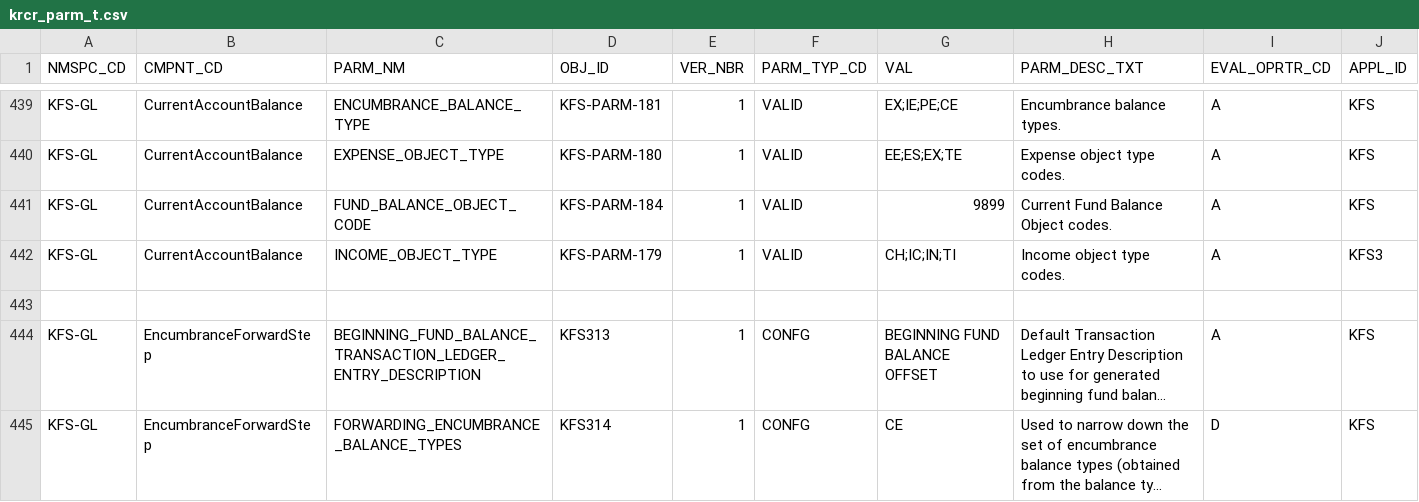
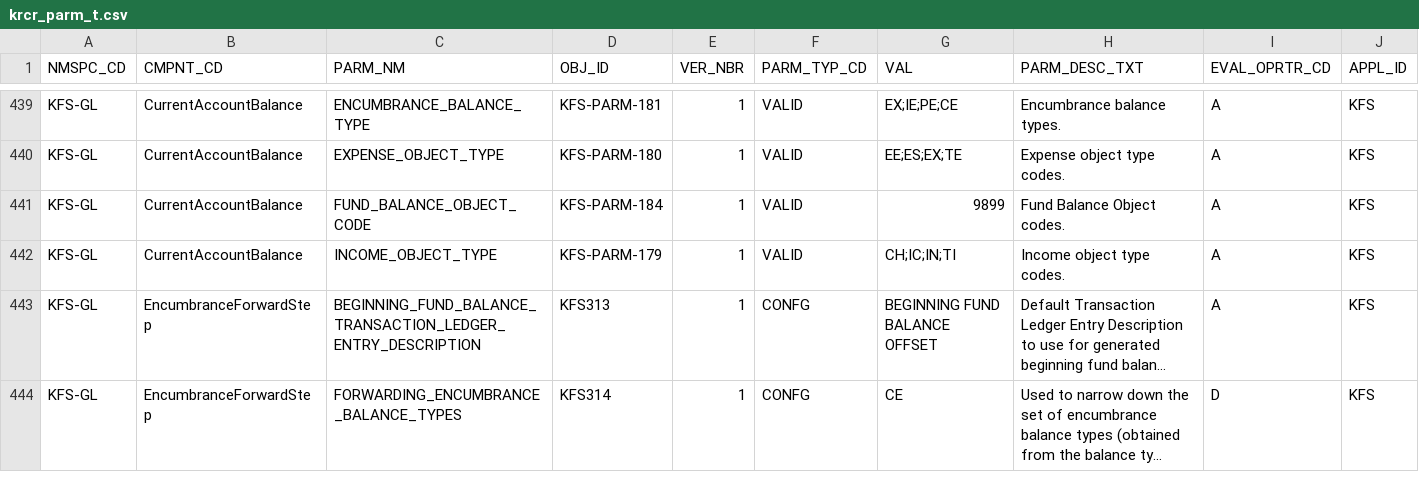
Before and after one commit to kuali/kfs, a CSV file: work/db/rice-data/demo/krcr_parm_t.csv, drawn as a sheet; only a part is shown, gaps mark what is left out; long unchanged cells end in …; the diff names each change by its address in the sheet, - before the commit and + after, or states it on an @@ line.

```diff
--- a/work/db/rice-data/demo/krcr_parm_t.csv
+++ b/work/db/rice-data/demo/krcr_parm_t.csv
-H441 (PARM_DESC_TXT): Current Fund Balance Object codes.
+H441 (PARM_DESC_TXT): Fund Balance Object codes.
-J442 (APPL_ID): KFS3
+J442 (APPL_ID): KFS
-row 443: (empty)
```
Also changed, not shown: work/db/rice-data/bootstrap/krcr_parm_t.csv.
